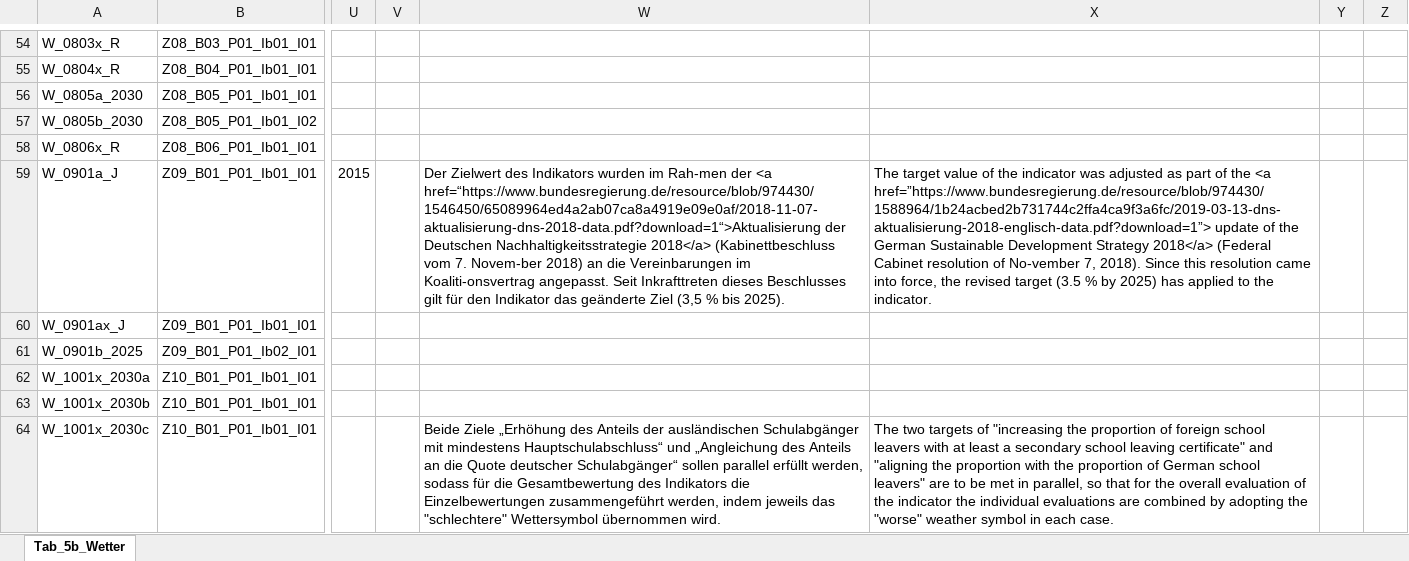
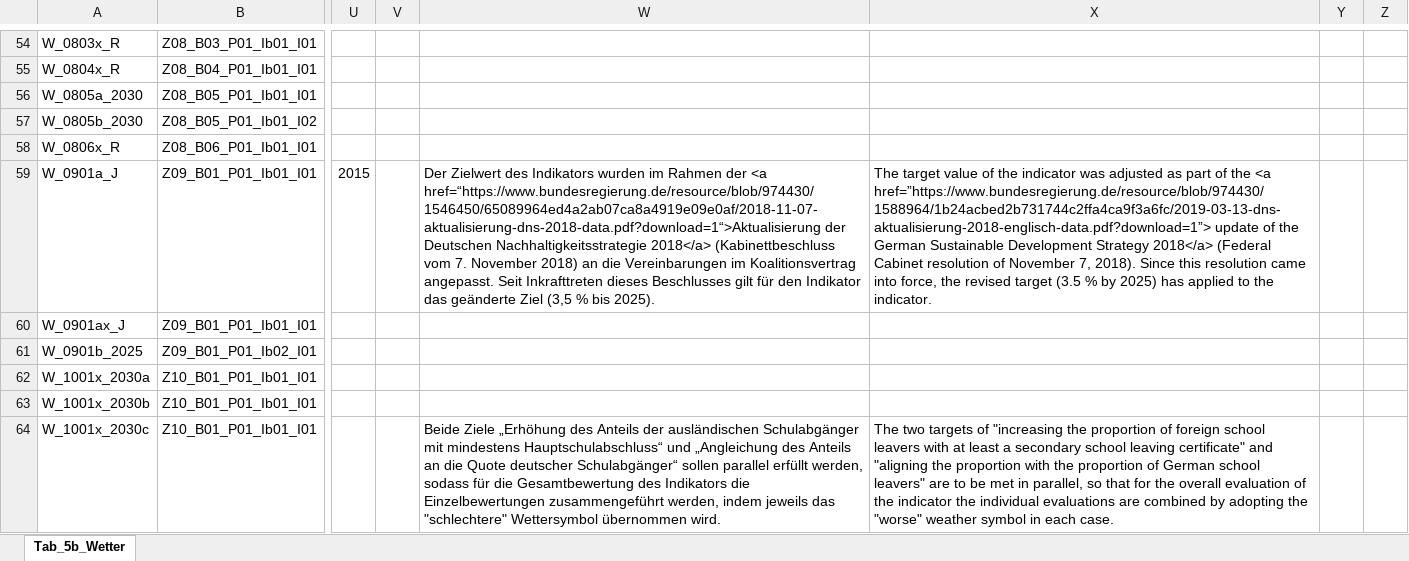
Before and after one commit to DnsUpgradeEnvironment/transfer, an Excel workbook: Tab_5b_Wetter.xlsx, sheet Tab_5b_Wetter, drawn as a sheet; only a part is shown, gaps mark what is left out; values as stored, in another font and other column widths than the file's, no borders; the diff covers the shown part only; the diff names each change by its address in the sheet, - before the commit and + after, or states it on an @@ line.

```diff
--- a/Tab_5b_Wetter.xlsx (sheet Tab_5b_Wetter)
+++ b/Tab_5b_Wetter.xlsx (sheet Tab_5b_Wetter)
-W59: …wurden im Rah-men der <a href=“https://www.bundesregierung.de/resource/blob/974430/1546450/65089964ed4a2ab07ca8a4919e09e0af/2018-11-07-aktualisierung-dns-2018-data.pdf?download=1“>Aktualisierung der Deutschen Nachhaltigkeitsstrategie 2018</a> (Kabinettbeschluss vom 7. Novem-ber 2018) an die Vereinbarungen im Koaliti-onsvertrag angepasst. Seit…
+W59: …wurden im Rahmen der <a href=“https://www.bundesregierung.de/resource/blob/974430/1546450/65089964ed4a2ab07ca8a4919e09e0af/2018-11-07-aktualisierung-dns-2018-data.pdf?download=1“>Aktualisierung der Deutschen Nachhaltigkeitsstrategie 2018</a> (Kabinettbeschluss vom 7. November 2018) an die Vereinbarungen im Koalitionsvertrag angepasst. Seit…
-X59: …resolution of No-vember 7, 2018).…
+X59: …resolution of November 7, 2018).…
```
Also changed, not shown: 15 edited cells elsewhere in this sheet, Exp_meta.xlsx.
